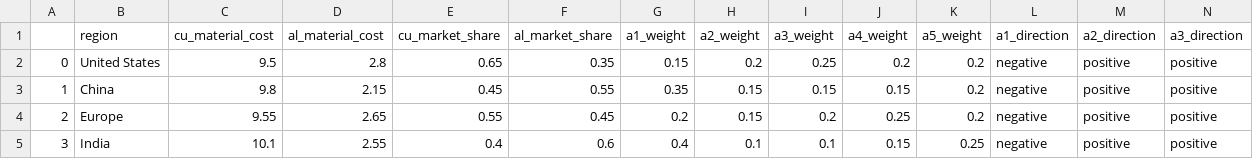
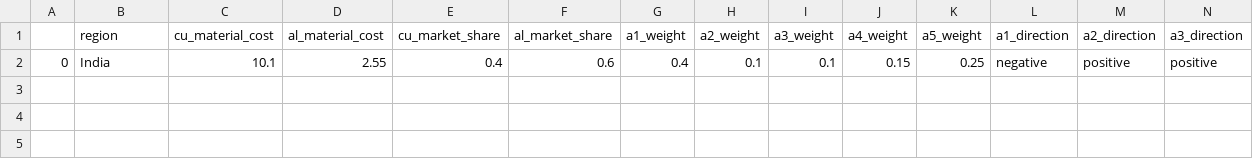
Before and after one commit to gwyntangog/msl_analysis, a CSV file: test_post.csv, drawn as a sheet; only a part is shown; removed rows and columns are numbered as before the commit, all else as after; rows hold the shown columns only; the diff names each change by its address in the sheet, - before the commit and + after, or states it on an @@ line.

```diff
--- a/test_post.csv
+++ b/test_post.csv
-row 2: 0 | United States | 9.5 | 2.8 | 0.65 | 0.35 | 0.15 | 0.2 | 0.25 | 0.2 | 0.2 | negative | positive | positive
-row 3: 1 | China | 9.8 | 2.15 | 0.45 | 0.55 | 0.35 | 0.15 | 0.15 | 0.15 | 0.2 | negative | positive | positive
-row 4: 2 | Europe | 9.55 | 2.65 | 0.55 | 0.45 | 0.2 | 0.15 | 0.2 | 0.25 | 0.2 | negative | positive | positive
-A2: 3
+A2: 0
```
Also changed, not shown: test_after_tau.csv, test_product.csv, 51 other files.
